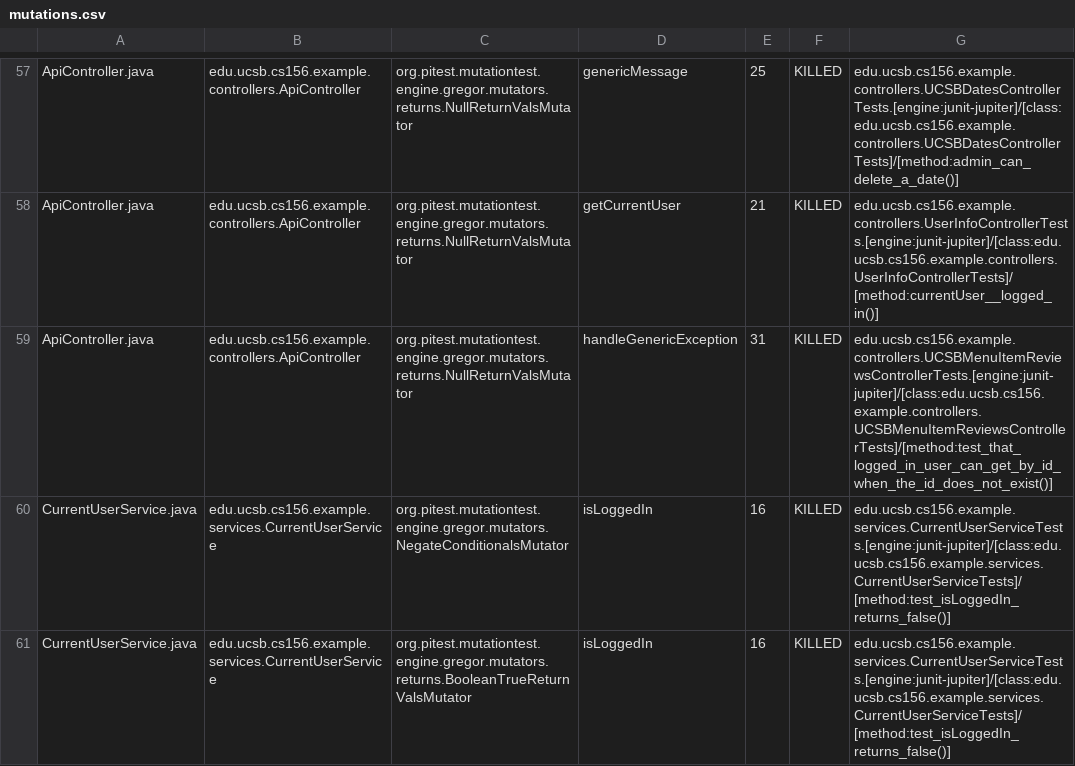
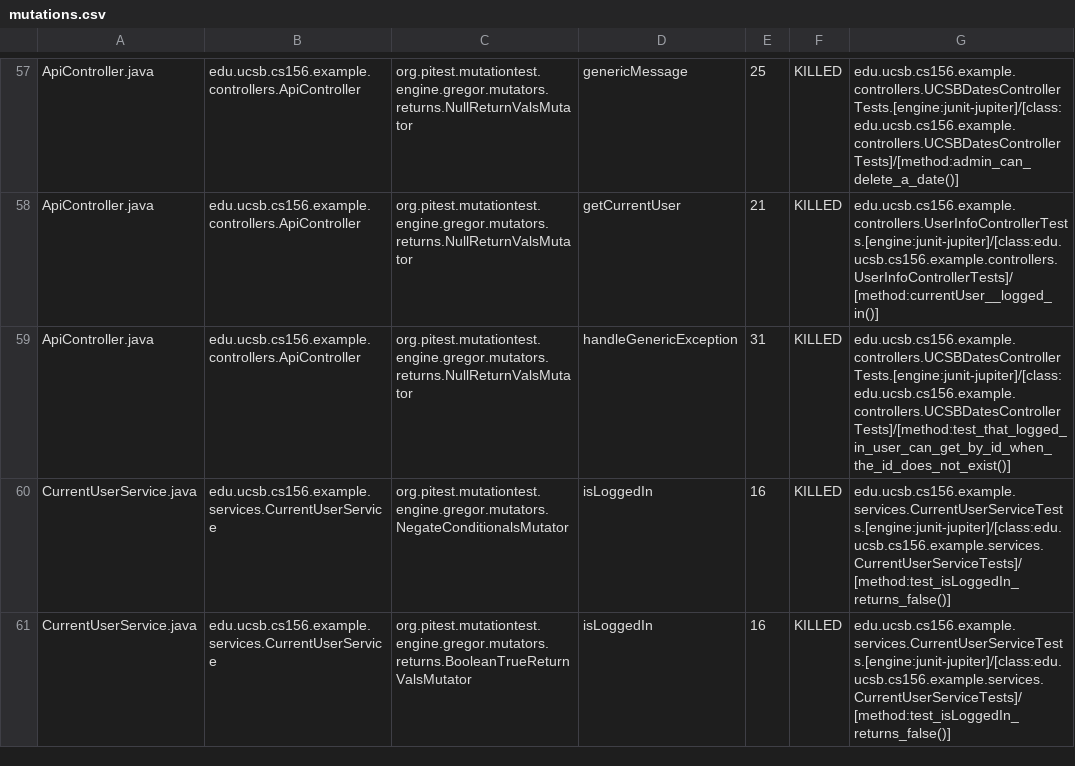
Before and after one commit to ucsb-cs156-w24/team02-w24-4pm-3, a CSV file: pitest/mutations.csv, drawn as a sheet; only a part is shown, gaps mark what is left out.

Commit message:
Deploying to gh-pages from @ ucsb-cs156-w24/team02-w24-4pm-3@daecbab2f3119bb555277845390f31f29bd9a23e 🚀

```diff
--- a/pitest/mutations.csv
+++ b/pitest/mutations.csv
@@ -58,3 +58,3 @@ ApiController.java,edu.ucsb.cs156.example.controllers.ApiController,org.pitest.m
 ApiController.java,edu.ucsb.cs156.example.controllers.ApiController,org.pitest.mutationtest.engine.gregor.mutators.returns.NullReturnValsMutator,getCurrentUser,21,KILLED,edu.ucsb.cs156.example.controllers.UserInfoControllerTests.[engine:junit-jupiter]/[class:edu.ucsb.cs156.example.controllers.UserInfoControllerTests]/[method:currentUser__logged_in()]
-ApiController.java,edu.ucsb.cs156.example.controllers.ApiController,org.pitest.mutationtest.engine.gregor.mutators.returns.NullReturnValsMutator,handleGenericException,31,KILLED,edu.ucsb.cs156.example.controllers.UCSBMenuItemReviewsControllerTests.[engine:junit-jupiter]/[class:edu.ucsb.cs156.example.controllers.UCSBMenuItemReviewsControllerTests]/[method:test_that_logged_in_user_can_get_by_id_when_the_id_does_not_exist()]
+ApiController.java,edu.ucsb.cs156.example.controllers.ApiController,org.pitest.mutationtest.engine.gregor.mutators.returns.NullReturnValsMutator,handleGenericException,31,KILLED,edu.ucsb.cs156.example.controllers.UCSBDatesControllerTests.[engine:junit-jupiter]/[class:edu.ucsb.cs156.example.controllers.UCSBDatesControllerTests]/[method:test_that_logged_in_user_can_get_by_id_when_the_id_does_not_exist()]
 CurrentUserService.java,edu.ucsb.cs156.example.services.CurrentUserService,org.pitest.mutationtest.engine.gregor.mutators.NegateConditionalsMutator,isLoggedIn,16,KILLED,edu.ucsb.cs156.example.services.CurrentUserServiceTests.[engine:junit-jupiter]/[class:edu.ucsb.cs156.example.services.CurrentUserServiceTests]/[method:test_isLoggedIn_returns_false()]
```
Also changed, not shown: 12 other files.
